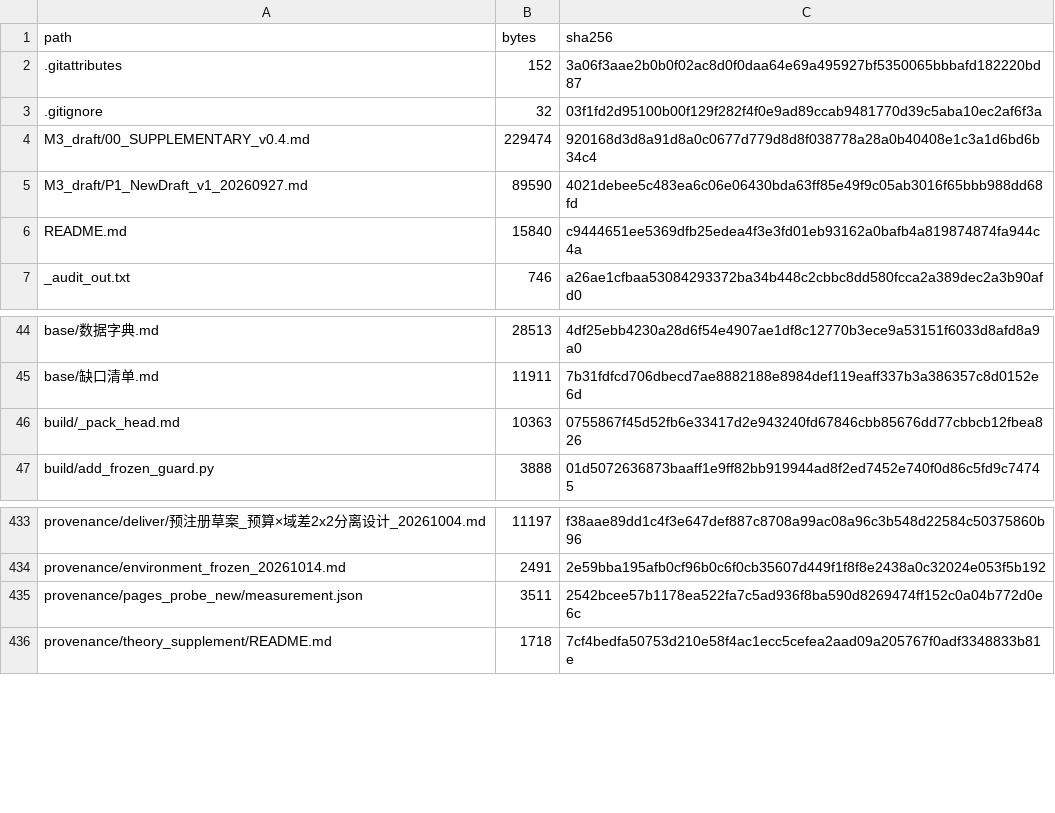
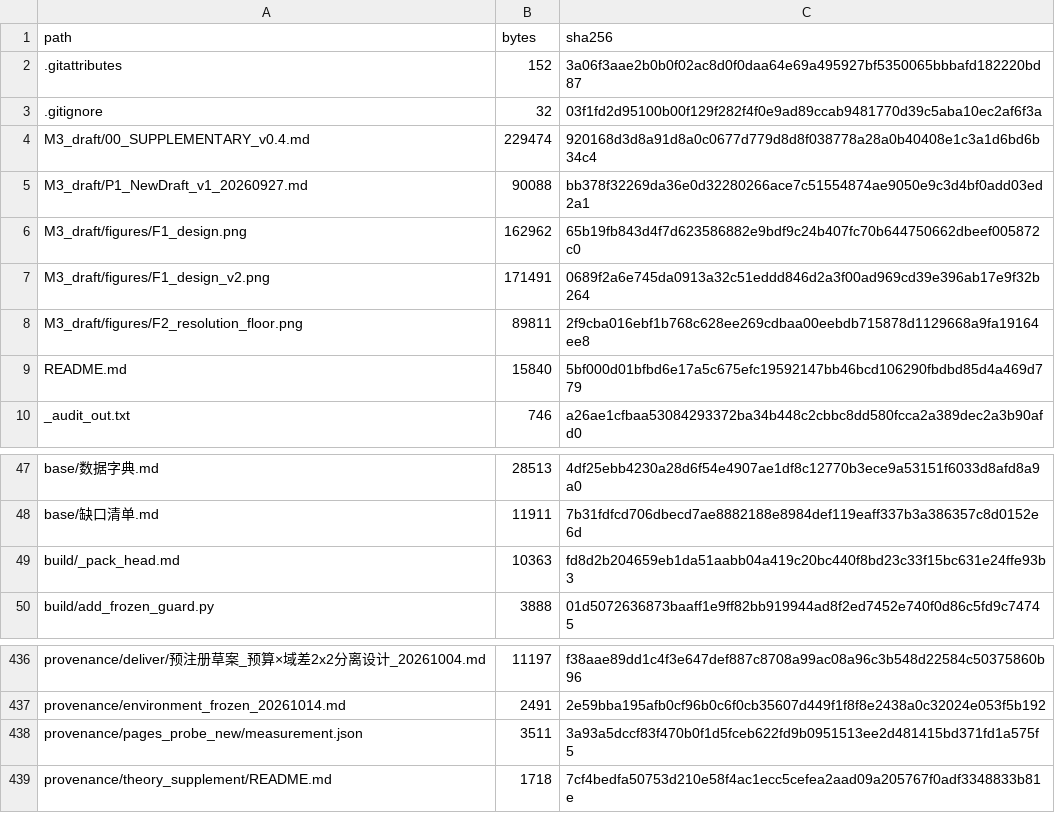
Before and after one commit to YBP2005/Cross-Domain-YOLOv12, a CSV file: MANIFEST_sha256.csv, drawn as a sheet; only a part is shown, gaps mark what is left out.

Commit message:
Plot the resolution floor: the largest gain in the archive sits below the three-seed line
Figure 2 puts every ten-seed cell on one axis pair: paired SD against the magnitude of
the gain, with the three-seed and ten-seed detection thresholds drawn as lines.  Points
below the dashed line are gains that are real and resolvable at ten seeds but invisible
at three.

The figure makes the mechanism visible in a way the numbers do not: the offset is driven
by the SD rather than the effect size, because the largest gain in the archive lies
below the line while cells with a tenth of its gain lie above it.  Placed at the end of
section 7.1 with its caption, and the figure itself is carried in the release.

Guards 8/8.

```diff
--- a/MANIFEST_sha256.csv
+++ b/MANIFEST_sha256.csv
@@ -4,4 +4,7 @@ path,bytes,sha256
 M3_draft/00_SUPPLEMENTARY_v0.4.md,229474,920168d3d8a91d8a0c0677d779d8d8f038778a28a0b40408e1c3a1d6bd6b34c4
-M3_draft/P1_NewDraft_v1_20260927.md,89590,4021debee5c483ea6c06e06430bda63ff85e49f9c05ab3016f65bbb988dd68fd
-README.md,15840,c9444651ee5369dfb25edea4f3e3fd01eb93162a0bafb4a819874874fa944c4a
+M3_draft/P1_NewDraft_v1_20260927.md,90088,bb378f32269da36e0d32280266ace7c51554874ae9050e9c3d4bf0add03ed2a1
+M3_draft/figures/F1_design.png,162962,65b19fb843d4f7d623586882e9bdf9c24b407fc70b644750662dbeef005872c0
+M3_draft/figures/F1_design_v2.png,171491,0689f2a6e745da0913a32c51eddd846d2a3f00ad969cd39e396ab17e9f32b264
+M3_draft/figures/F2_resolution_floor.png,89811,2f9cba016ebf1b768c628ee269cdbaa00eebdb715878d1129668a9fa19164ee8
+README.md,15840,5bf000d01bfbd6e17a5c675efc19592147bb46bcd106290fbdbd85d4a469d779
 _audit_out.txt,746,a26ae1cfbaa53084293372ba34b448c2cbbc8dd580fcca2a389dec2a3b90afd0
@@ -45,3 +48,3 @@ base/数据字典.md,28513,4df25ebb4230a28d6f54e4907ae1df8c12770b3ece9a53151f603
 base/缺口清单.md,11911,7b31fdfcd706dbecd7ae8882188e8984def119eaff337b3a386357c8d0152e6d
-build/_pack_head.md,10363,0755867f45d52fb6e33417d2e943240fd67846cbb85676dd77cbbcb12fbea826
+build/_pack_head.md,10363,fd8d2b204659eb1da51aabb04a419c20bc440f8bd23c33f15bc631e24ffe93b3
 build/add_frozen_guard.py,3888,01d5072636873baaff1e9ff82bb919944ad8f2ed7452e740f0d86c5fd9c74745
@@ -434,3 +437,3 @@ provenance/deliver/预注册草案_预算×域差2x2分离设计_20261004.md,111
 provenance/environment_frozen_20261014.md,2491,2e59bba195afb0cf96b0c6f0cb35607d449f1f8f8e2438a0c32024e053f5b192
-provenance/pages_probe_new/measurement.json,3511,2542bcee57b1178ea522fa7c5ad936f8ba590d8269474ff152c0a04b772d0e6c
+provenance/pages_probe_new/measurement.json,3511,3a93a5dccf83f470b0f1d5fceb622fd9b0951513ee2d481415bd371fd1a575f5
 provenance/theory_supplement/README.md,1718,7cf4bedfa50753d210e58f4ac1ecc5cefea2aad09a205767f0adf3348833b81e
```
Also changed, not shown: 7 other files.
